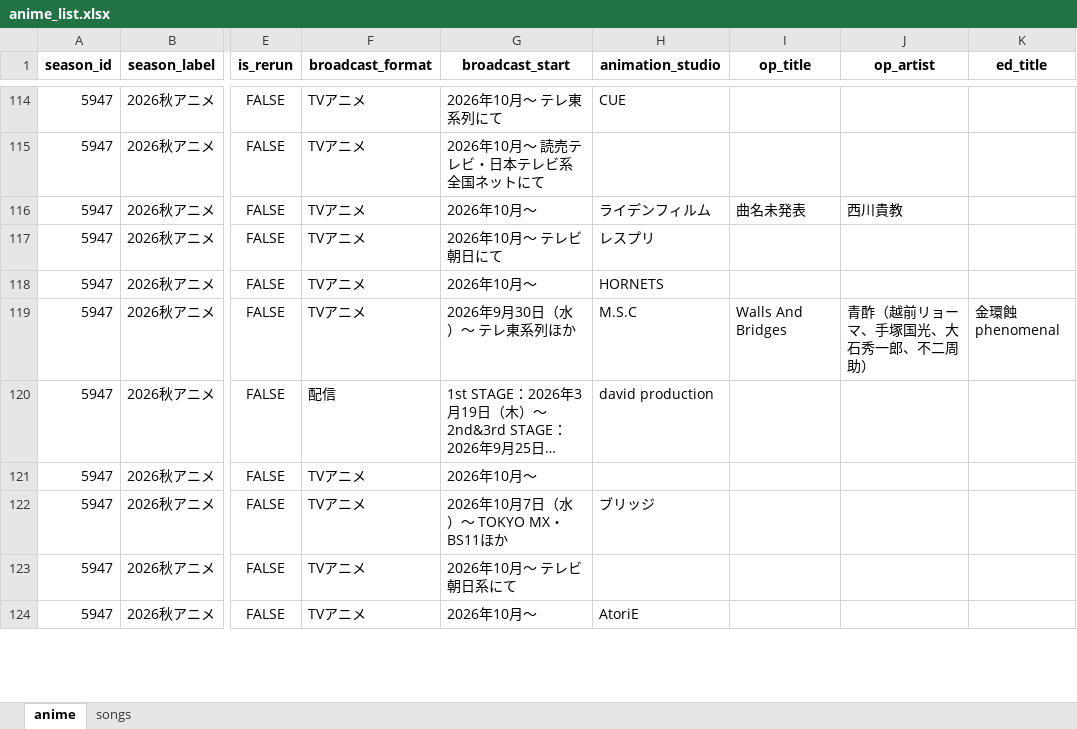
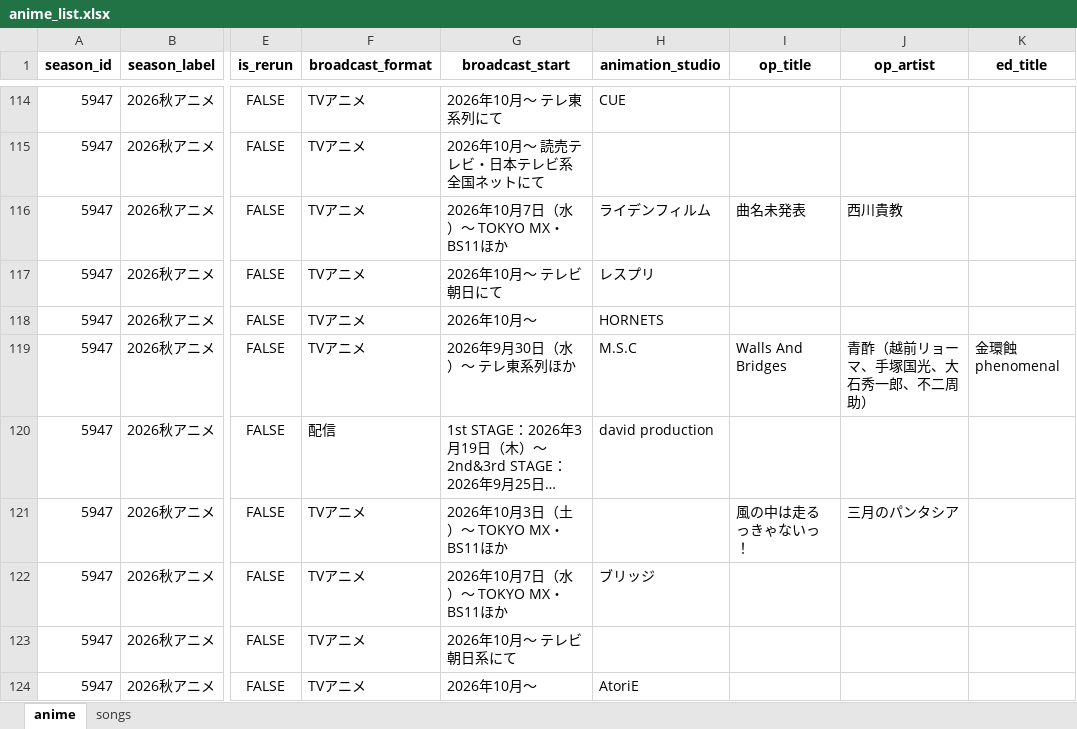
Before and after one commit to Anisong-Ranking/anime-list-updater, an Excel workbook: data/anime_list.xlsx, sheet anime, drawn as a sheet; only a part is shown, gaps mark what is left out; long unchanged cells end in …; values as stored, in another font and other column widths than the file's, no borders; the diff covers the shown part only; the diff names each change by its address in the sheet, - before the commit and + after, or states it on an @@ line.

Commit message:
auto: anime list update (PC) 2026-08-25

```diff
--- a/data/anime_list.xlsx (sheet anime)
+++ b/data/anime_list.xlsx (sheet anime)
-G116 (broadcast_start): 2026年10月～
+G116 (broadcast_start): 2026年10月7日（水）～ TOKYO MX・BS11ほか
-G121 (broadcast_start): 2026年10月～
+G121 (broadcast_start): 2026年10月3日（土）～ TOKYO MX・BS11ほか
-I121 (op_title): (empty)
+I121 (op_title): 風の中は走るっきゃないっ！
-J121 (op_artist): (empty)
+J121 (op_artist): 三月のパンタシア
```
Also changed, not shown: 4 added rows and 67 edited cells elsewhere in this sheet, sheet songs, 4 other files.
